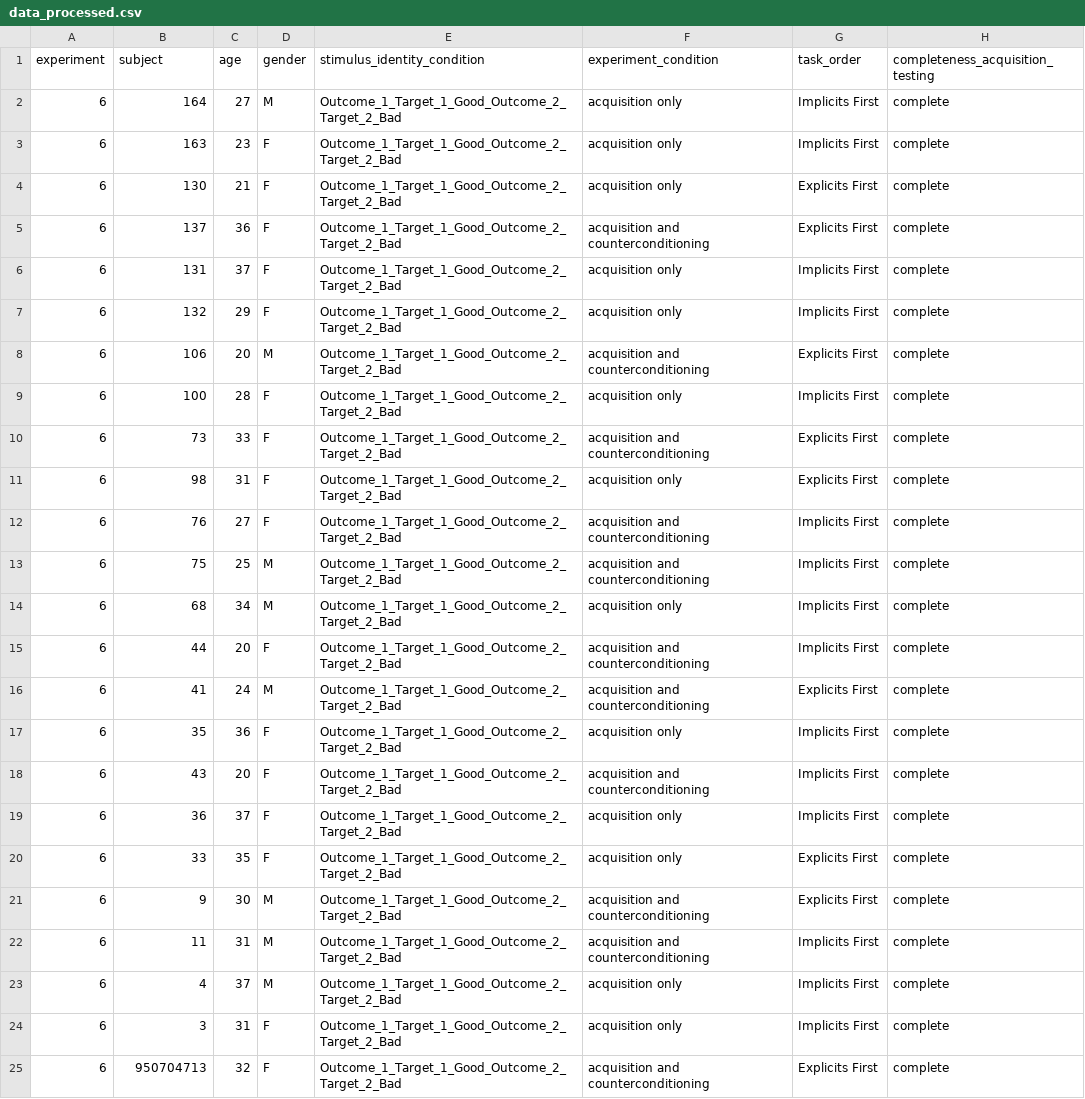
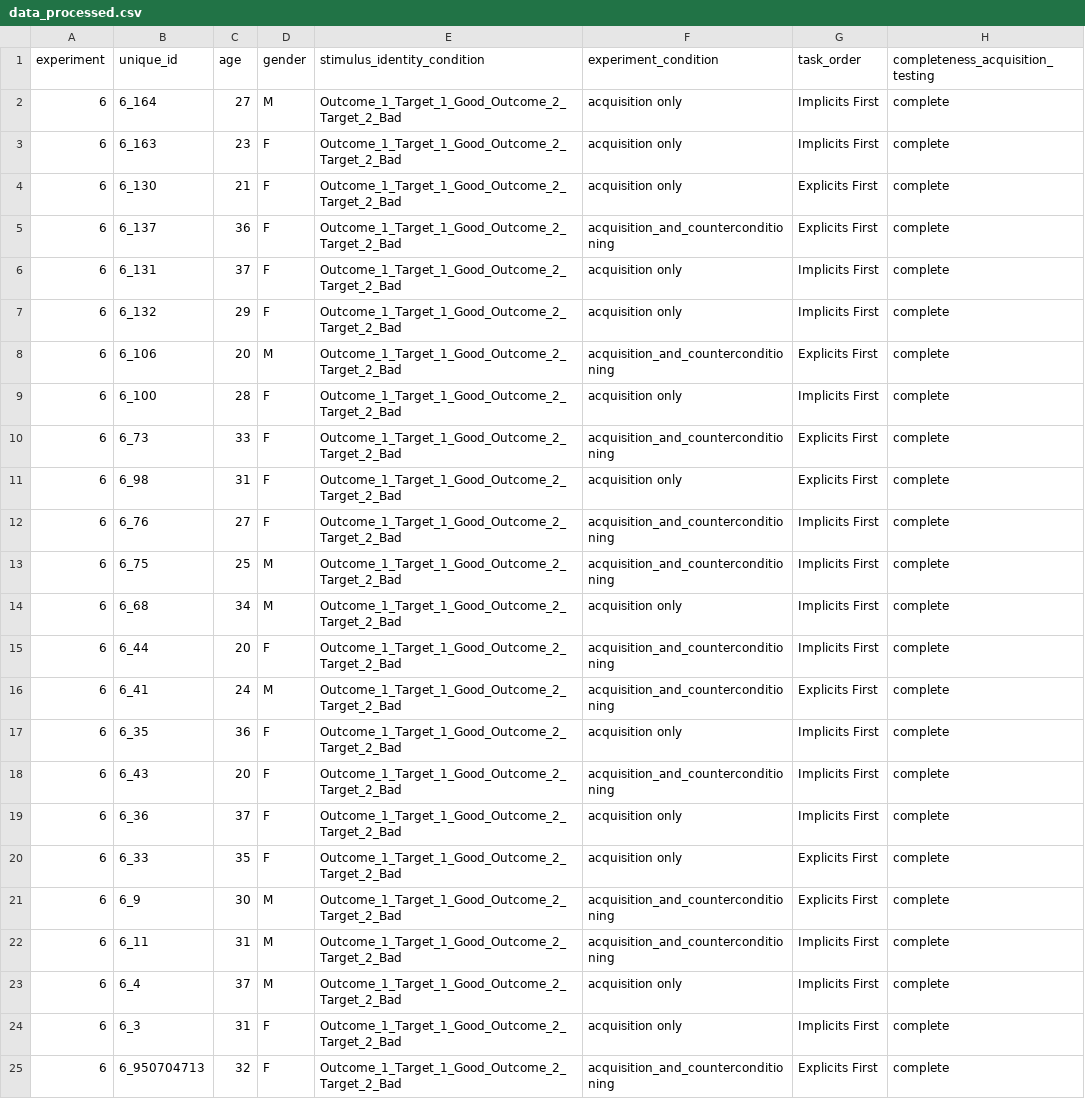
Before and after one commit to Sean-Hughes/Intersecting_Regularities_Ext_CC, a CSV file: data/Study 6/processed/data_processed.csv, drawn as a sheet; only a part is shown; the diff covers the shown part only; the diff names each change by its address in the sheet, - before the commit and + after, or states it on an @@ line.

```diff
--- a/data/Study 6/processed/data_processed.csv
+++ b/data/Study 6/processed/data_processed.csv
-B1: subject
+B1: unique_id
-B2 (unique_id): 164
+B2 (unique_id): 6_164
-B3 (unique_id): 163
+B3 (unique_id): 6_163
-B4 (unique_id): 130
+B4 (unique_id): 6_130
-B5 (unique_id): 137
+B5 (unique_id): 6_137
-F5 (experiment_condition): acquisition and counterconditioning
+F5 (experiment_condition): acquisition_and_counterconditioning
-B6 (unique_id): 131
+B6 (unique_id): 6_131
-B7 (unique_id): 132
+B7 (unique_id): 6_132
-B8 (unique_id): 106
+B8 (unique_id): 6_106
-F8 (experiment_condition): acquisition and counterconditioning
+F8 (experiment_condition): acquisition_and_counterconditioning
-B9 (unique_id): 100
+B9 (unique_id): 6_100
-B10 (unique_id): 73
+B10 (unique_id): 6_73
-F10 (experiment_condition): acquisition and counterconditioning
+F10 (experiment_condition): acquisition_and_counterconditioning
-B11 (unique_id): 98
+B11 (unique_id): 6_98
-B12 (unique_id): 76
+B12 (unique_id): 6_76
-F12:F13 (experiment_condition): acquisition and counterconditioning
+F12:F13 (experiment_condition): acquisition_and_counterconditioning
-B13 (unique_id): 75
+B13 (unique_id): 6_75
-B14 (unique_id): 68
+B14 (unique_id): 6_68
-B15 (unique_id): 44
+B15 (unique_id): 6_44
-F15:F16 (experiment_condition): acquisition and counterconditioning
+F15:F16 (experiment_condition): acquisition_and_counterconditioning
-B16 (unique_id): 41
+B16 (unique_id): 6_41
-B17 (unique_id): 35
+B17 (unique_id): 6_35
-B18 (unique_id): 43
+B18 (unique_id): 6_43
-F18 (experiment_condition): acquisition and counterconditioning
+F18 (experiment_condition): acquisition_and_counterconditioning
-B19 (unique_id): 36
+B19 (unique_id): 6_36
-B20 (unique_id): 33
+B20 (unique_id): 6_33
-B21 (unique_id): 9
+B21 (unique_id): 6_9
-F21:F22 (experiment_condition): acquisition and counterconditioning
+F21:F22 (experiment_condition): acquisition_and_counterconditioning
-B22 (unique_id): 11
+B22 (unique_id): 6_11
-B23 (unique_id): 4
+B23 (unique_id): 6_4
-B24 (unique_id): 3
+B24 (unique_id): 6_3
-B25 (unique_id): 950704713
+B25 (unique_id): 6_950704713
-F25 (experiment_condition): acquisition and counterconditioning
+F25 (experiment_condition): acquisition_and_counterconditioning
```
Also changed, not shown: 126 edited cells elsewhere in this file, data/Study 4/processed/data_processed.csv, data/Study 5/processed/data_processed.csv, 10 other files.
